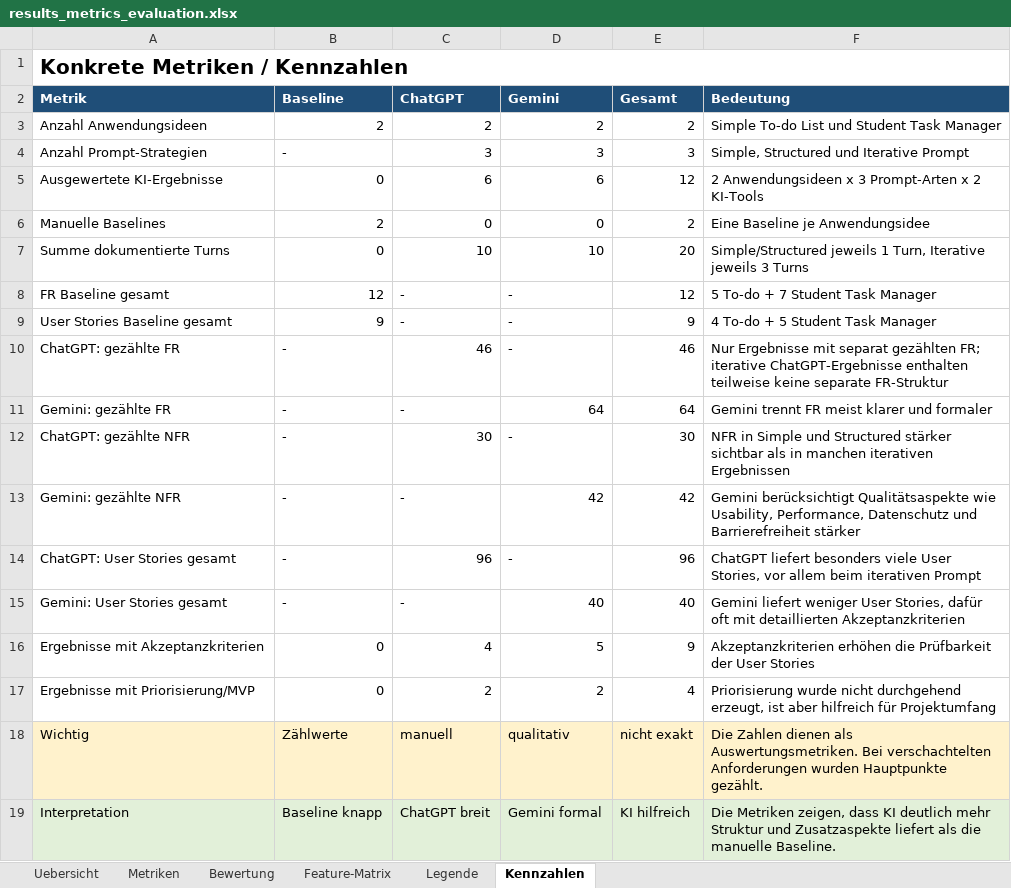
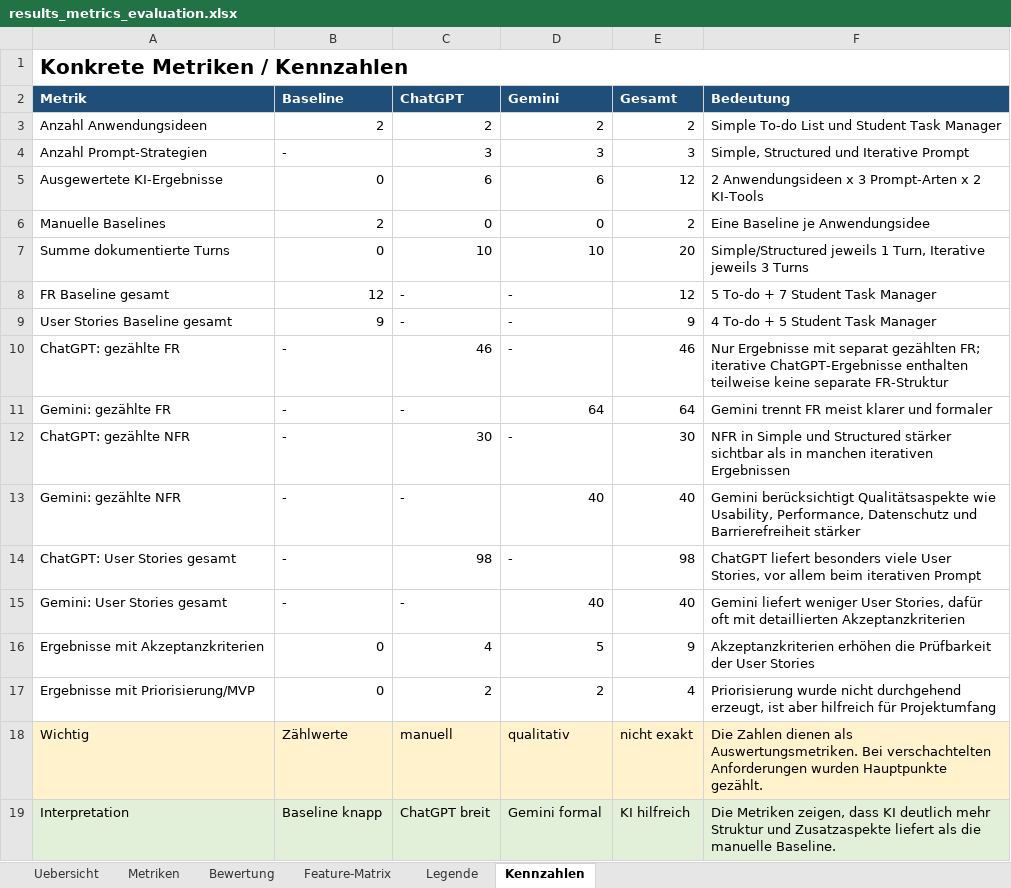
Before and after one commit to kis4-2026ss/projekt-g1-berghofer-boettger, an Excel workbook: evaluation/results_metrics_evaluation.xlsx, sheet Kennzahlen, drawn as a sheet; values as stored, in another font and other column widths than the file's, no borders; the diff names each change by its address in the sheet, - before the commit and + after, or states it on an @@ line.

Commit message:
Corrected results_metrics_evaluation.xlsx

```diff
--- a/evaluation/results_metrics_evaluation.xlsx (sheet Kennzahlen)
+++ b/evaluation/results_metrics_evaluation.xlsx (sheet Kennzahlen)
-D13 (Gemini): 42
+D13 (Gemini): 40
-E13 (Gesamt): 42
+E13 (Gesamt): 40
-C14 (ChatGPT): 96
+C14 (ChatGPT): 98
-E14 (Gesamt): 96
+E14 (Gesamt): 98
```
Also changed, not shown: sheet Feature-Matrix, sheet Metriken.
